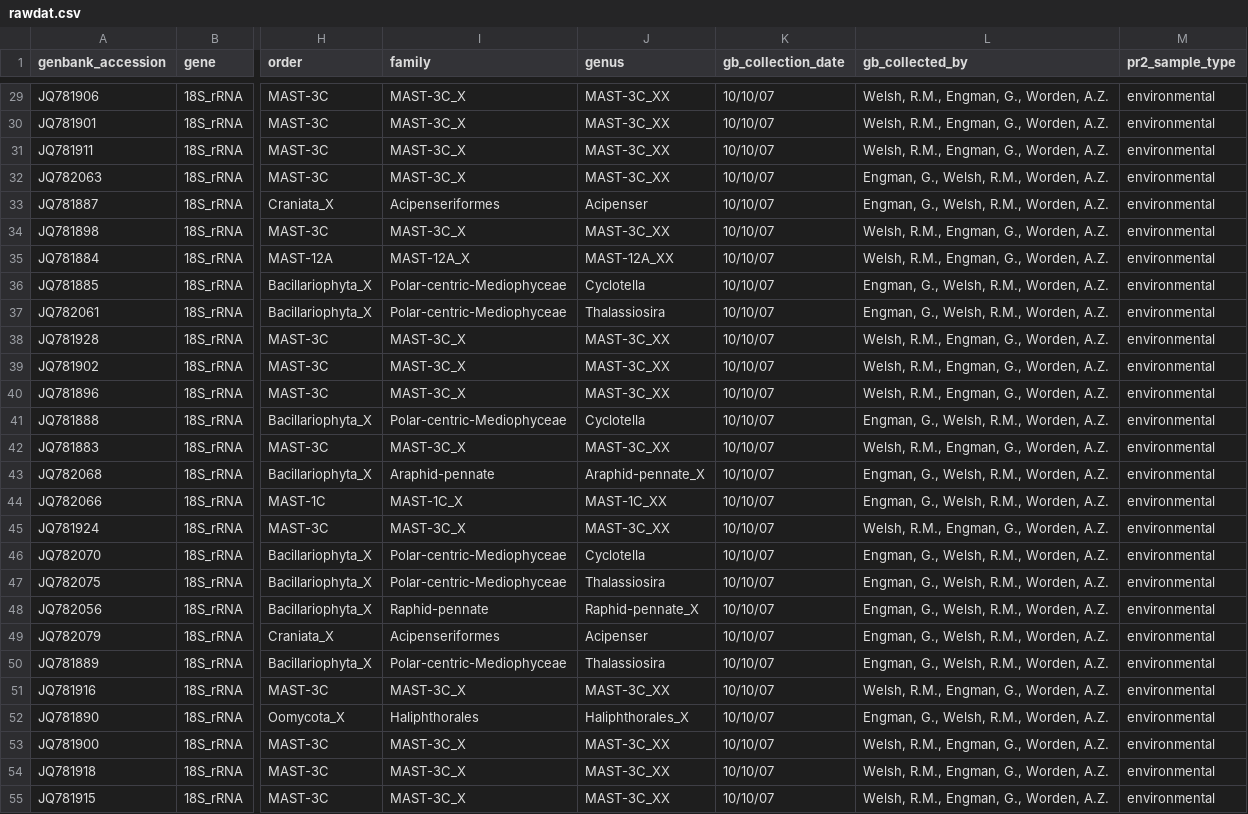
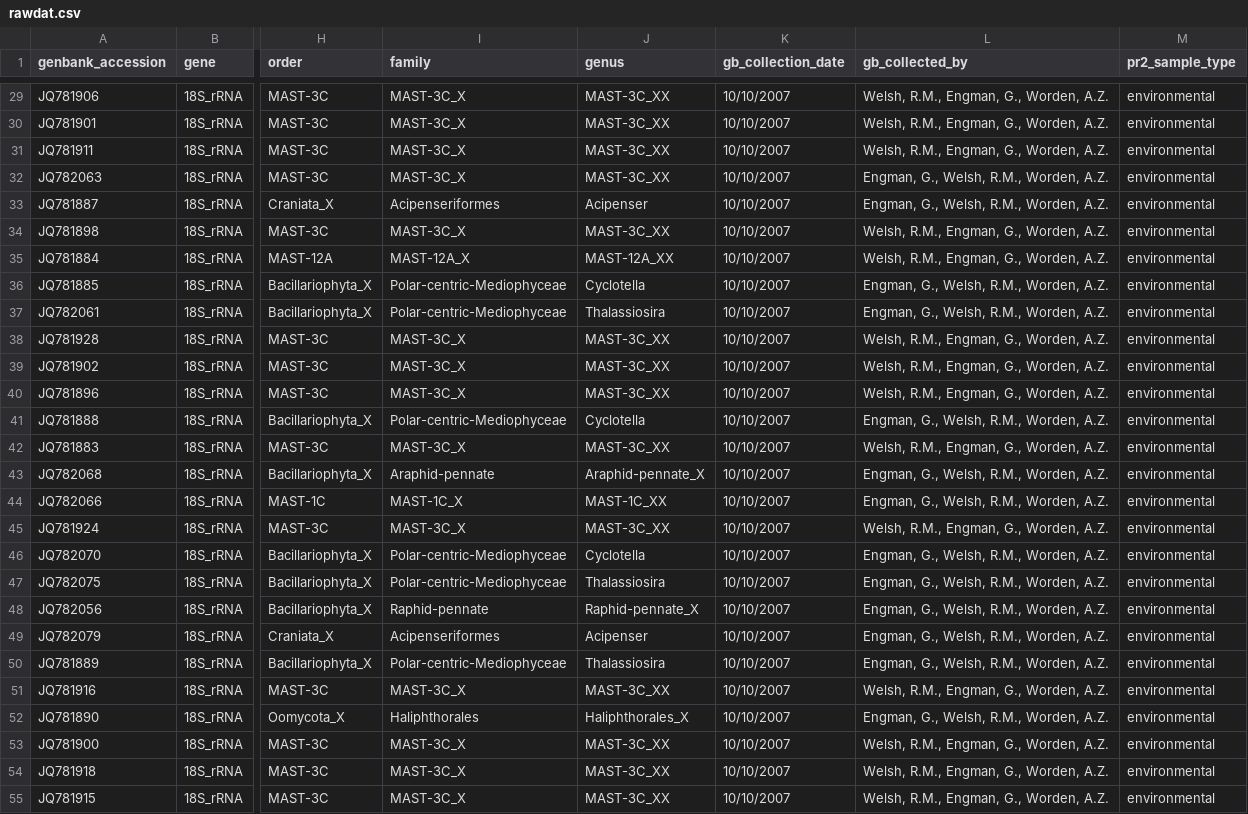
Before and after one commit to stheroux/genbank_map, a CSV file: data/rawdat.csv, drawn as a sheet; only a part is shown, gaps mark what is left out; the diff covers the shown part only; the diff names each change by its address in the sheet, - before the commit and + after, or states it on an @@ line.

```diff
--- a/data/rawdat.csv
+++ b/data/rawdat.csv
-K29:K55 (gb_collection_date): 10/10/07
+K29:K55 (gb_collection_date): 10/10/2007
```
Also changed, not shown: 80 edited cells elsewhere in this file, 2 other files.
